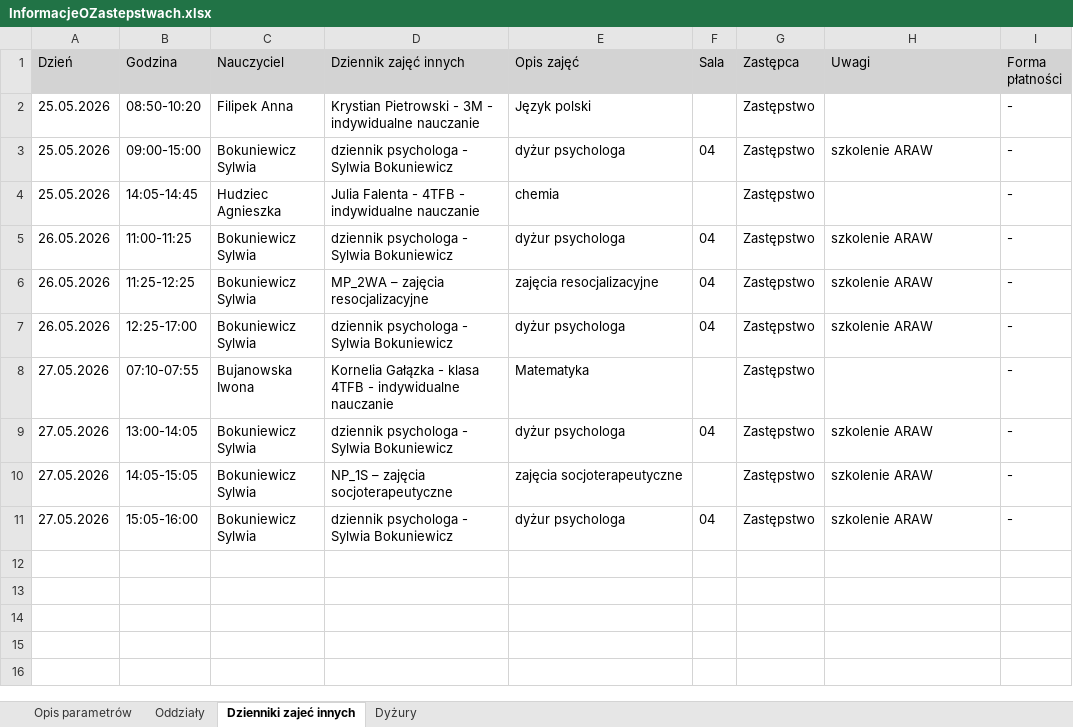
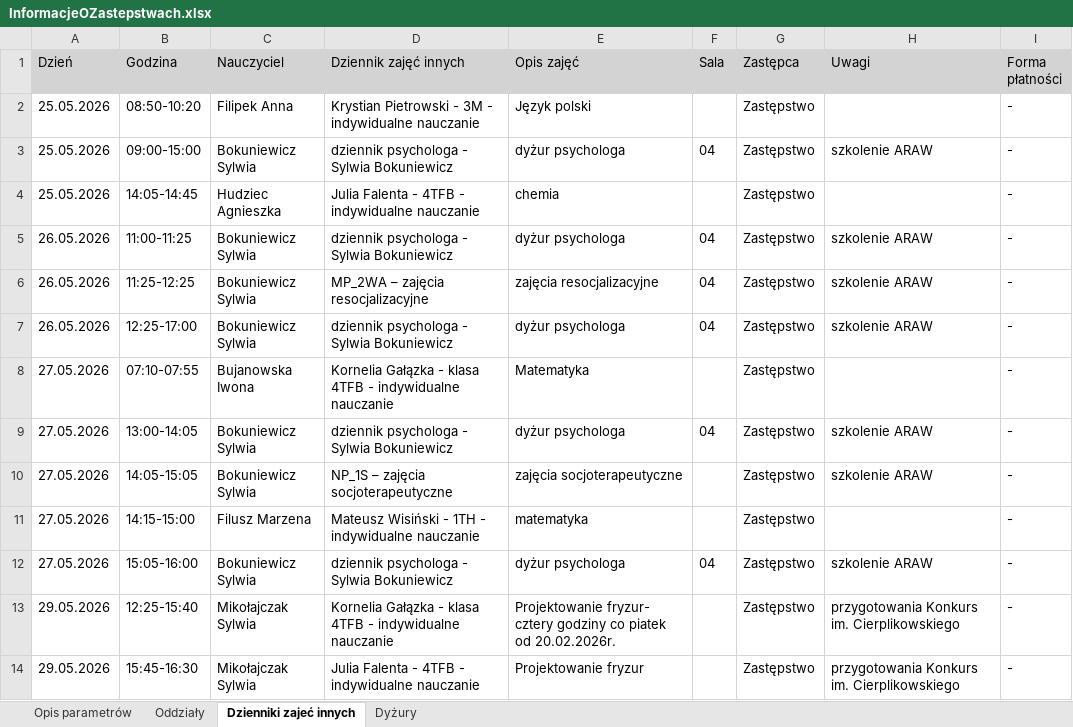
Before and after one commit to adeodatus11/zastepstwa, an Excel workbook: InformacjeOZastepstwach.xlsx, sheet Dzienniki zajeć innych, drawn as a sheet; values as stored, in another font and other column widths than the file's, no borders; the diff names each change by its address in the sheet, - before the commit and + after, or states it on an @@ line.

```diff
--- a/InformacjeOZastepstwach.xlsx (sheet Dzienniki zajeć innych)
+++ b/InformacjeOZastepstwach.xlsx (sheet Dzienniki zajeć innych)
+row 11: 27.05.2026 | 14:15-15:00 | Filusz Marzena | Mateusz Wisiński - 1TH - indywidualne nauczanie | matematyka |  | Zastępstwo |  | -
+row 13: 29.05.2026 | 12:25-15:40 | Mikołajczak Sylwia | Kornelia Gałązka - klasa 4TFB - indywidualne nauczanie | Projektowanie fryzur- cztery godziny co piatek od 20.02.2026r. |  | Zastępstwo | przygotowania Konkurs im. Cierplikowskiego | -
+row 14: 29.05.2026 | 15:45-16:30 | Mikołajczak Sylwia | Julia Falenta - 4TFB - indywidualne nauczanie | Projektowanie fryzur |  | Zastępstwo | przygotowania Konkurs im. Cierplikowskiego | -
```
Also changed, not shown: sheet Oddziały, sheet Dyżury, InformacjeOPrzeniesieniach (1).xlsx.
